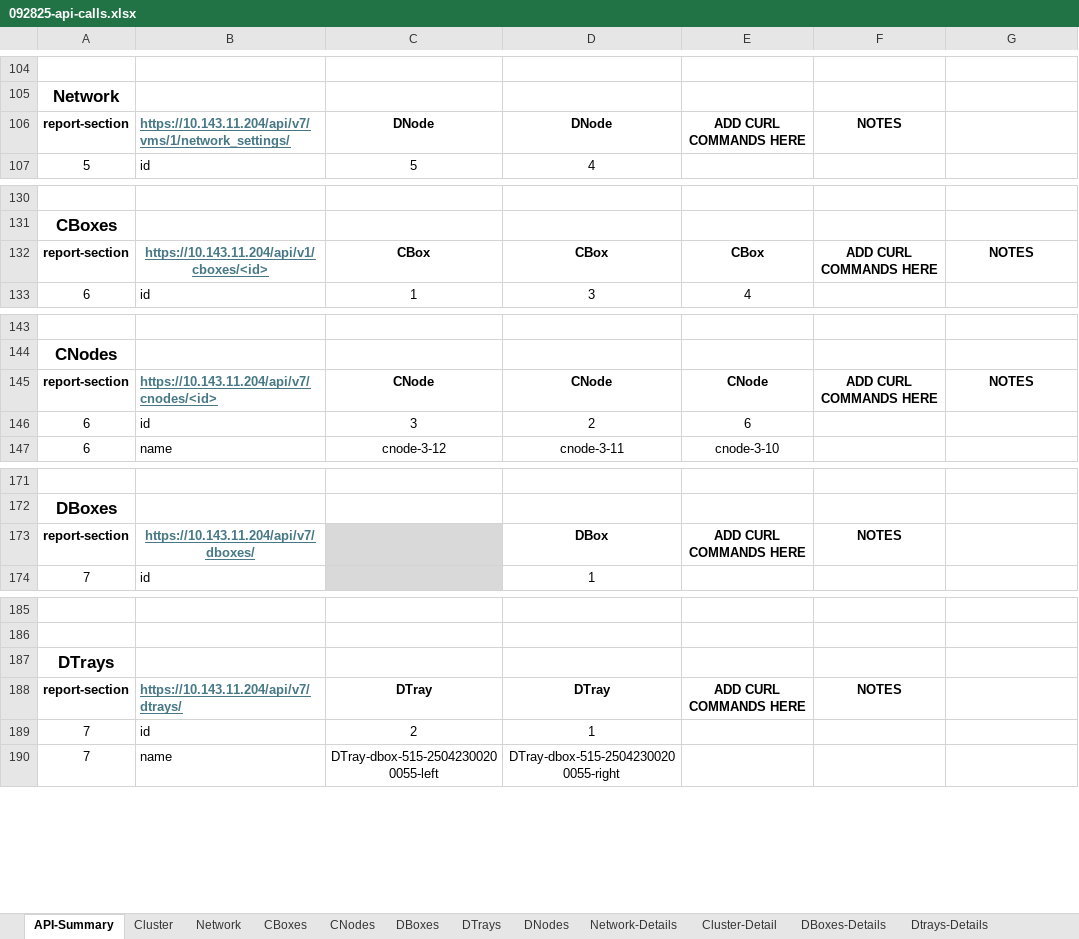
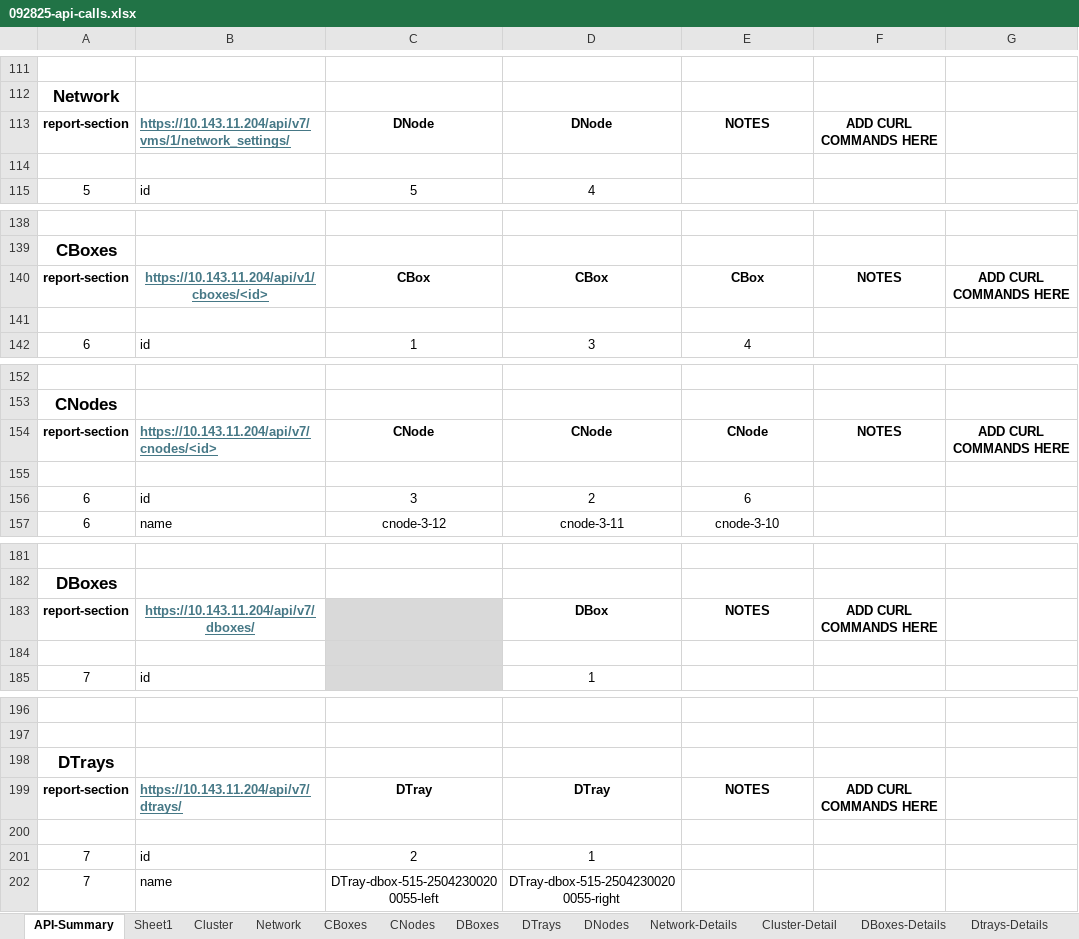
Before and after one commit to rstamps01/ps-deploy-report, an Excel workbook: docs/report-generator/092825-api-calls.xlsx, sheet API-Summary, drawn as a sheet; only a part is shown, gaps mark what is left out; values as stored, in another font and other column widths than the file's, no borders; addresses are those after the commit; the diff covers the shown part only; the diff names each change by its address in the sheet, - before the commit and + after, or states it on an @@ line.

```diff
--- a/docs/report-generator/092825-api-calls.xlsx (sheet API-Summary)
+++ b/docs/report-generator/092825-api-calls.xlsx (sheet API-Summary)
+sheet tab: Sheet1
-E113: ADD CURL COMMANDS HERE
+E113: NOTES
-F113: NOTES
+F113: ADD CURL COMMANDS HERE
+row 114: (empty)
-F140: ADD CURL COMMANDS HERE
+F140: NOTES
-G140: NOTES
+G140: ADD CURL COMMANDS HERE
+row 141: (empty)
-F154: ADD CURL COMMANDS HERE
+F154: NOTES
-G154: NOTES
+G154: ADD CURL COMMANDS HERE
+row 155: (empty)
-E183: ADD CURL COMMANDS HERE
+E183: NOTES
-F183: NOTES
+F183: ADD CURL COMMANDS HERE
+row 184: (empty)
-E199: ADD CURL COMMANDS HERE
+E199: NOTES
-F199: NOTES
+F199: ADD CURL COMMANDS HERE
+row 200: (empty)
```
Also changed, not shown: 8 added rows and 19 edited cells elsewhere in this sheet, 4 other files.
